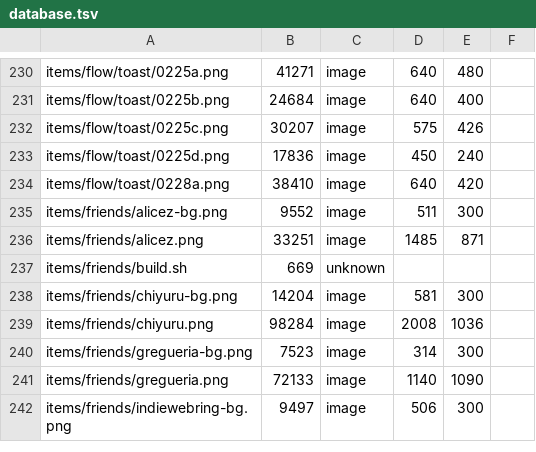
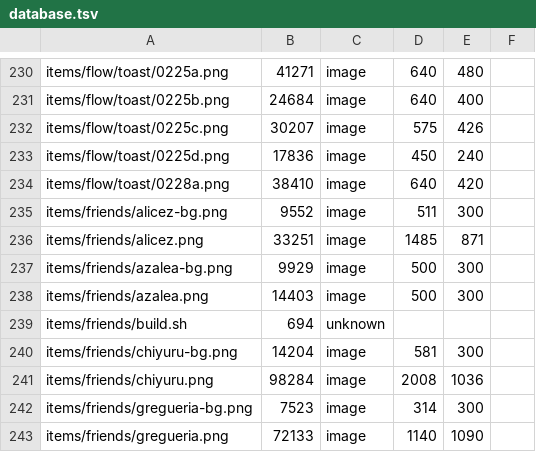
Before and after one commit to ayuusweetfish/caisse, a TSV file: misc/stat/database.tsv, drawn as a sheet; only a part is shown, gaps mark what is left out; the shorter side is filled out with more unchanged rows.

Commit message:
+friends (Hykilpikonna/Azalea Gui)

```diff
--- a/misc/stat/database.tsv
+++ b/misc/stat/database.tsv
@@ -236,3 +236,5 @@ items/friends/alicez-bg.png	9552	image	511	300
 items/friends/alicez.png	33251	image	1485	871
-items/friends/build.sh	669	unknown
+items/friends/azalea-bg.png	9929	image	500	300
+items/friends/azalea.png	14403	image	500	300
+items/friends/build.sh	694	unknown
 items/friends/chiyuru-bg.png	14204	image	581	300
```
Also changed, not shown: 4 other files.
